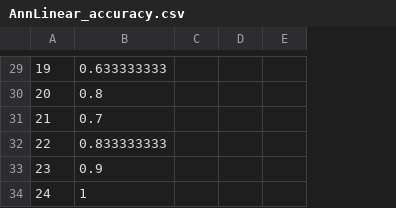
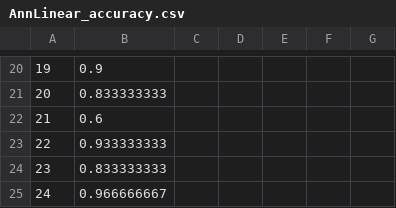
Before and after one commit to jimdnguyen/UCM_CSE_175, a CSV file: Lab 4/output/AnnLinear_accuracy.csv, drawn as a sheet; only a part is shown, gaps mark what is left out; removed rows and columns are numbered as before the commit, all else as after; the diff covers the shown part only; the diff names each change by its address in the sheet, - before the commit and + after, or states it on an @@ line.

```diff
--- a/Lab 4/output/AnnLinear_accuracy.csv
+++ b/Lab 4/output/AnnLinear_accuracy.csv
-column E, empty
+column E, empty
+column F, empty
+column G, empty
-B20: 0.633333333
+B20: 0.9
-B21: 0.8
+B21: 0.833333333
-B22: 0.7
+B22: 0.6
-B23: 0.833333333
+B23: 0.933333333
-B24: 0.9
+B24: 0.833333333
-B25: 1
+B25: 0.966666667
```
Also changed, not shown: 9 removed rows and 16 edited cells elsewhere in this file, Lab 4/output/AnnLinear_training_model.csv, Lab 4/output/AnnOneHid_accuracy.csv, 3 other files.
